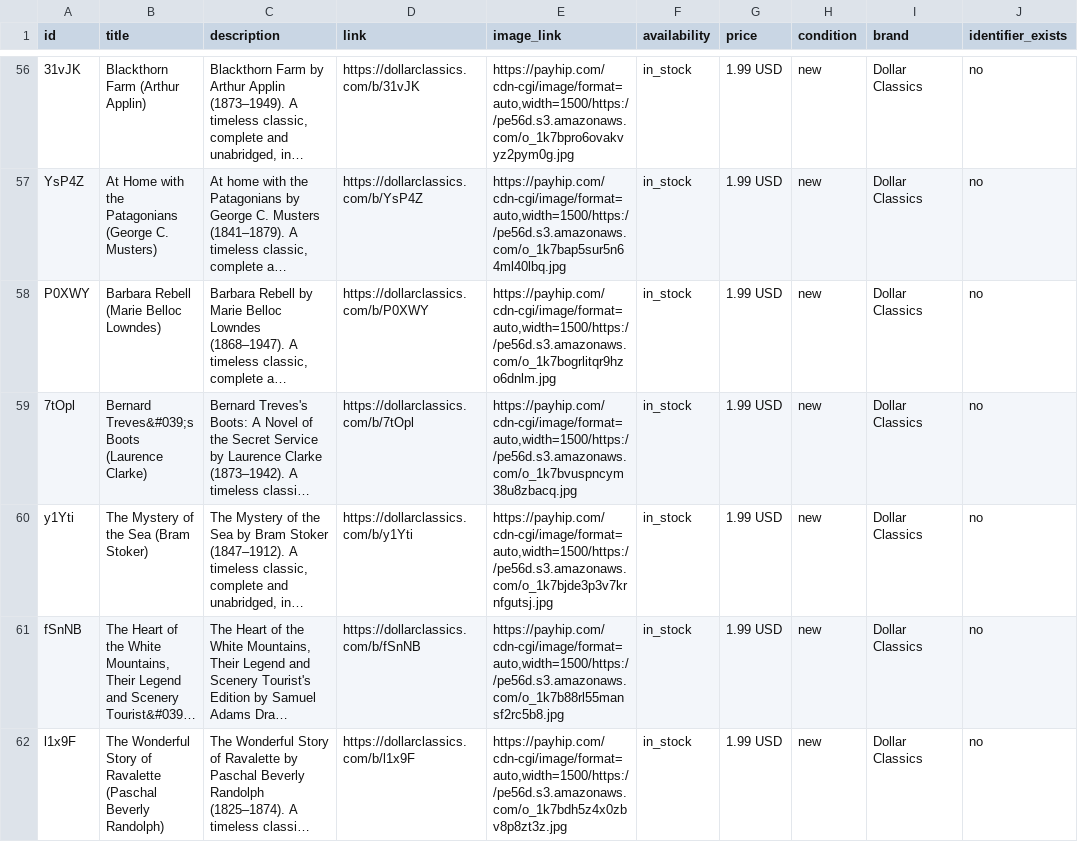
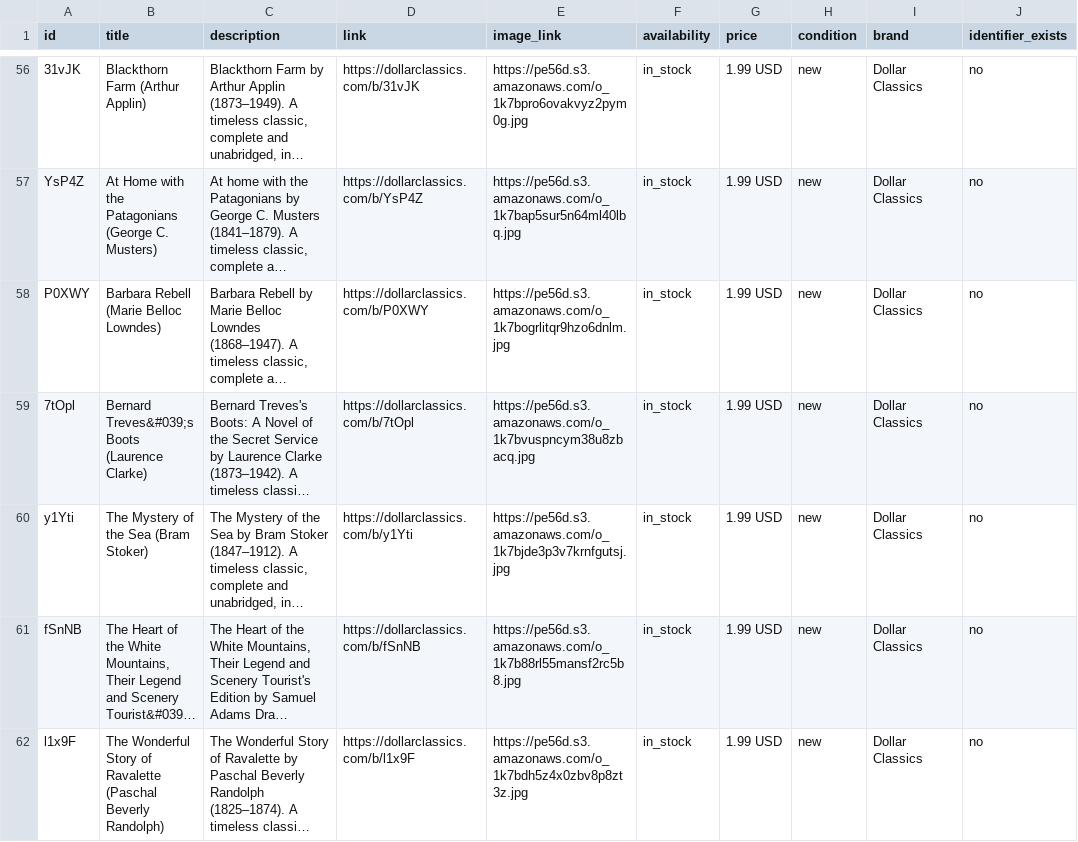
Before and after one commit to sefianekahloul-dev/dollar-classics-viewer, a TSV file: feeds/google-merchant-top.tsv, drawn as a sheet; only a part is shown, gaps mark what is left out; long unchanged cells end in …; the diff covers the shown part only; the diff names each change by its address in the sheet, - before the commit and + after, or states it on an @@ line.

Commit message:
Use direct image links in Merchant feed

```diff
--- a/feeds/google-merchant-top.tsv
+++ b/feeds/google-merchant-top.tsv
-E56 (image_link): https://payhip.com/cdn-cgi/image/format=auto,width=1500/https://pe56d.s3.amazonaws.com/o_1k7bpro6ovakvyz2pym0g.jpg
+E56 (image_link): https://pe56d.s3.amazonaws.com/o_1k7bpro6ovakvyz2pym0g.jpg
-E57 (image_link): https://payhip.com/cdn-cgi/image/format=auto,width=1500/https://pe56d.s3.amazonaws.com/o_1k7bap5sur5n64ml40lbq.jpg
+E57 (image_link): https://pe56d.s3.amazonaws.com/o_1k7bap5sur5n64ml40lbq.jpg
-E58 (image_link): https://payhip.com/cdn-cgi/image/format=auto,width=1500/https://pe56d.s3.amazonaws.com/o_1k7bogrlitqr9hzo6dnlm.jpg
+E58 (image_link): https://pe56d.s3.amazonaws.com/o_1k7bogrlitqr9hzo6dnlm.jpg
-E59 (image_link): https://payhip.com/cdn-cgi/image/format=auto,width=1500/https://pe56d.s3.amazonaws.com/o_1k7bvuspncym38u8zbacq.jpg
+E59 (image_link): https://pe56d.s3.amazonaws.com/o_1k7bvuspncym38u8zbacq.jpg
-E60 (image_link): https://payhip.com/cdn-cgi/image/format=auto,width=1500/https://pe56d.s3.amazonaws.com/o_1k7bjde3p3v7krnfgutsj.jpg
+E60 (image_link): https://pe56d.s3.amazonaws.com/o_1k7bjde3p3v7krnfgutsj.jpg
-E61 (image_link): https://payhip.com/cdn-cgi/image/format=auto,width=1500/https://pe56d.s3.amazonaws.com/o_1k7b88rl55mansf2rc5b8.jpg
+E61 (image_link): https://pe56d.s3.amazonaws.com/o_1k7b88rl55mansf2rc5b8.jpg
-E62 (image_link): https://payhip.com/cdn-cgi/image/format=auto,width=1500/https://pe56d.s3.amazonaws.com/o_1k7bdh5z4x0zbv8p8zt3z.jpg
+E62 (image_link): https://pe56d.s3.amazonaws.com/o_1k7bdh5z4x0zbv8p8zt3z.jpg
```
Also changed, not shown: 75 edited cells elsewhere in this file.
